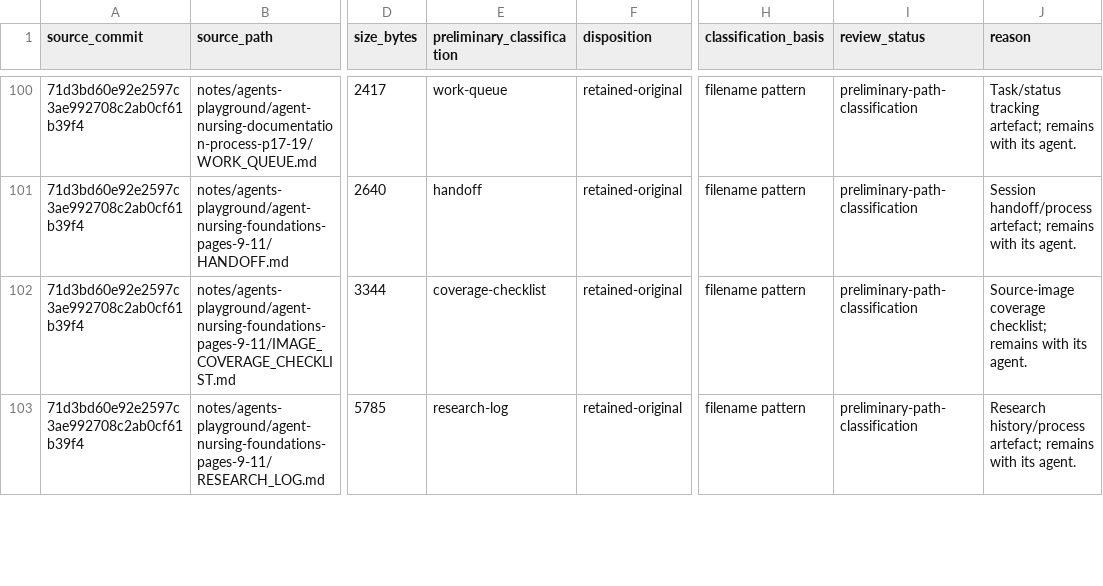
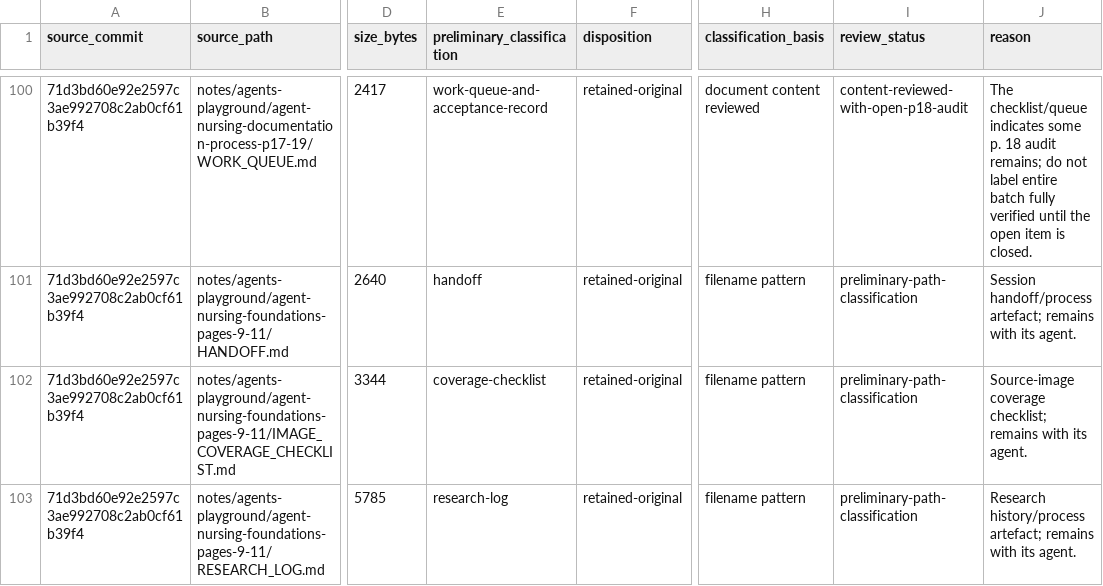
Before and after one commit to FL8Y/readthischatgpt, a CSV file: notes/agents-playground/everything/SOURCE_FILE_INVENTORY.csv, drawn as a sheet; only a part is shown, gaps mark what is left out; the diff covers the shown part only; the diff names each change by its address in the sheet, - before the commit and + after, or states it on an @@ line.

Commit message:
Content-review mental health and nursing documentation support files with open audit gates

```diff
--- a/notes/agents-playground/everything/SOURCE_FILE_INVENTORY.csv
+++ b/notes/agents-playground/everything/SOURCE_FILE_INVENTORY.csv
-E100 (preliminary_classification): work-queue
+E100 (preliminary_classification): work-queue-and-acceptance-record
-H100 (classification_basis): filename pattern
+H100 (classification_basis): document content reviewed
-I100 (review_status): preliminary-path-classification
+I100 (review_status): content-reviewed-with-open-p18-audit
-J100 (reason): Task/status tracking artefact; remains with its agent.
+J100 (reason): The checklist/queue indicates some p. 18 audit remains; do not label entire batch fully verified until the open item is closed.
```
Also changed, not shown: 44 edited cells elsewhere in this file.
